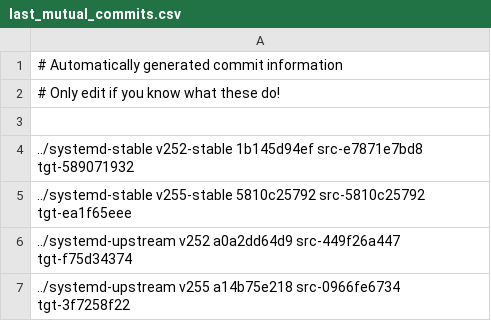
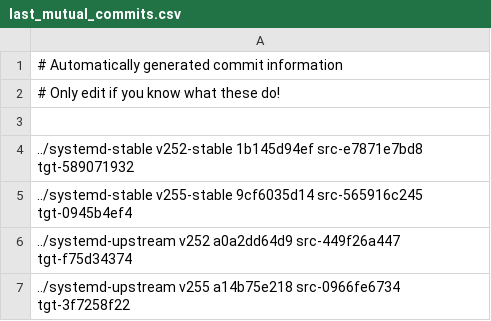
Before and after one commit to Yamakuzure/pwx-elogind-migration-tools, a CSV file: last_mutual_commits.csv, drawn as a sheet.

Commit message:
last_mutual_commits.csv: bump v255-stable
Signed-off-by: Sven Eden <sven@eden-worx.com>

```diff
--- a/last_mutual_commits.csv
+++ b/last_mutual_commits.csv
@@ -4,3 +4,3 @@
 ../systemd-stable   v252-stable 1b145d94ef src-e7871e7bd8 tgt-589071932
-../systemd-stable   v255-stable 5810c25792 src-5810c25792 tgt-ea1f65eee
+../systemd-stable   v255-stable 9cf6035d14 src-565916c245 tgt-0945b4ef4
 ../systemd-upstream v252        a0a2dd64d9 src-449f26a447 tgt-f75d34374
```
